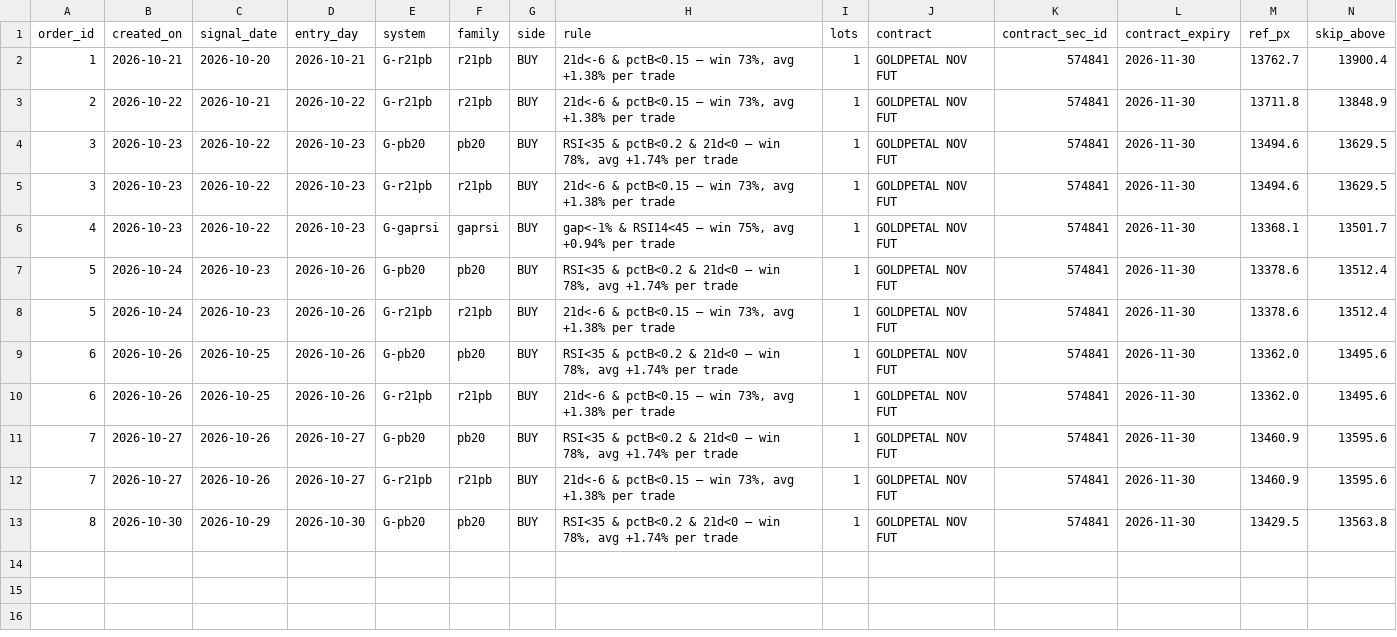
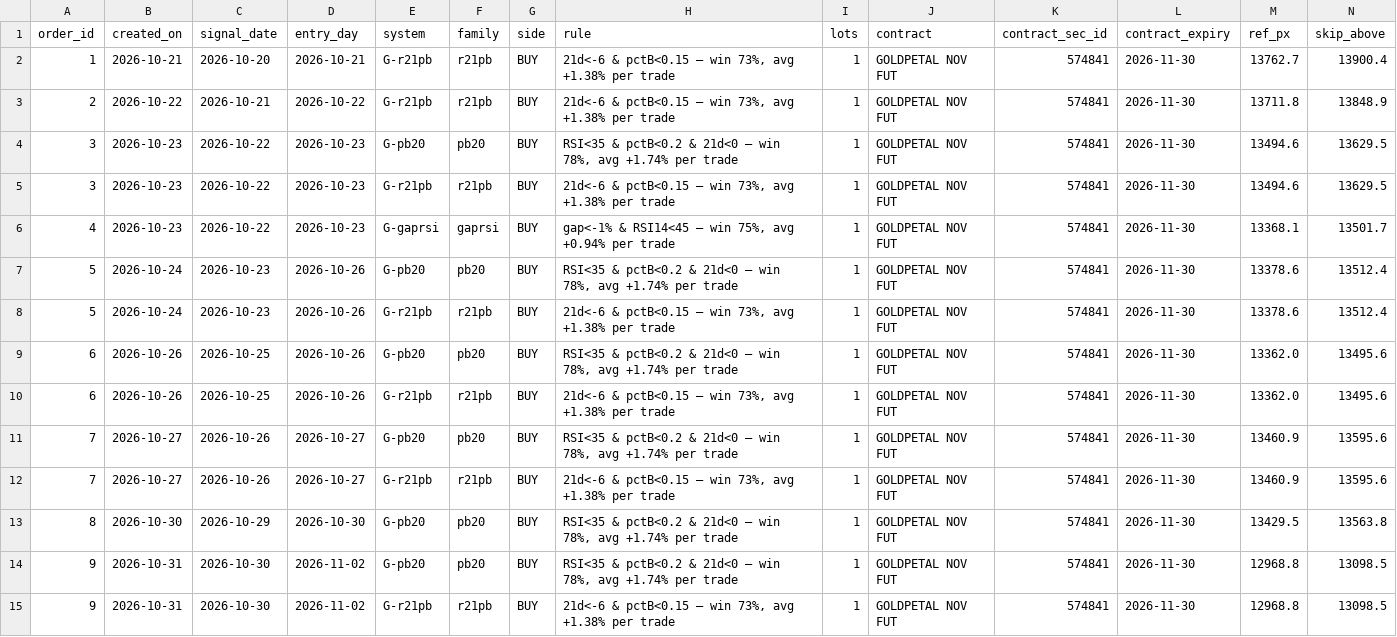
Before and after one commit to abhayv7272/ms-gold-algo, a CSV file: data/algo/orders.csv, drawn as a sheet; only a part is shown; rows hold the shown columns only; the diff names each change by its address in the sheet, - before the commit and + after, or states it on an @@ line.

```diff
--- a/data/algo/orders.csv
+++ b/data/algo/orders.csv
+row 14: 9 | 2026-10-31 | 2026-10-30 | 2026-11-02 | G-pb20 | pb20 | BUY | RSI<35 & pctB<0.2 & 21d<0 — win 78%, avg +1.74% per trade | 1 | GOLDPETAL NOV FUT | 574841 | 2026-11-30 | 12968.8 | 13098.5
+row 15: 9 | 2026-10-31 | 2026-10-30 | 2026-11-02 | G-r21pb | r21pb | BUY | 21d<-6 & pctB<0.15 — win 73%, avg +1.38% per trade | 1 | GOLDPETAL NOV FUT | 574841 | 2026-11-30 | 12968.8 | 13098.5
```
Also changed, not shown: data/algo/health_log.csv, data/algo/live_tail.csv, 2 other files.
